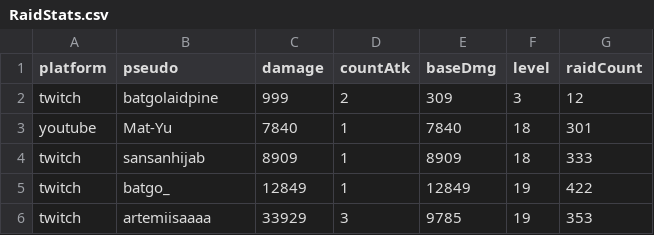
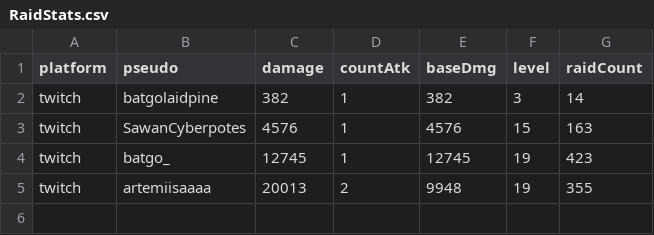
Before and after one commit to MythMega/mythmega.github.io, a CSV file: pokedexLive/assets/data/RaidStats.csv, drawn as a sheet.

```diff
--- a/pokedexLive/assets/data/RaidStats.csv
+++ b/pokedexLive/assets/data/RaidStats.csv
@@ -1,6 +1,5 @@
 platform;pseudo;damage;countAtk;baseDmg;level;raidCount
-twitch;batgolaidpine;999;2;309;3;12
-youtube;Mat-Yu;7840;1;7840;18;301
-twitch;sansanhijab;8909;1;8909;18;333
-twitch;batgo_;12849;1;12849;19;422
-twitch;artemiisaaaa;33929;3;9785;19;353
+twitch;batgolaidpine;382;1;382;3;14
+twitch;SawanCyberpotes;4576;1;4576;15;163
+twitch;batgo_;12745;1;12745;19;423
+twitch;artemiisaaaa;20013;2;9948;19;355
```
Also changed, not shown: 7 other files.
